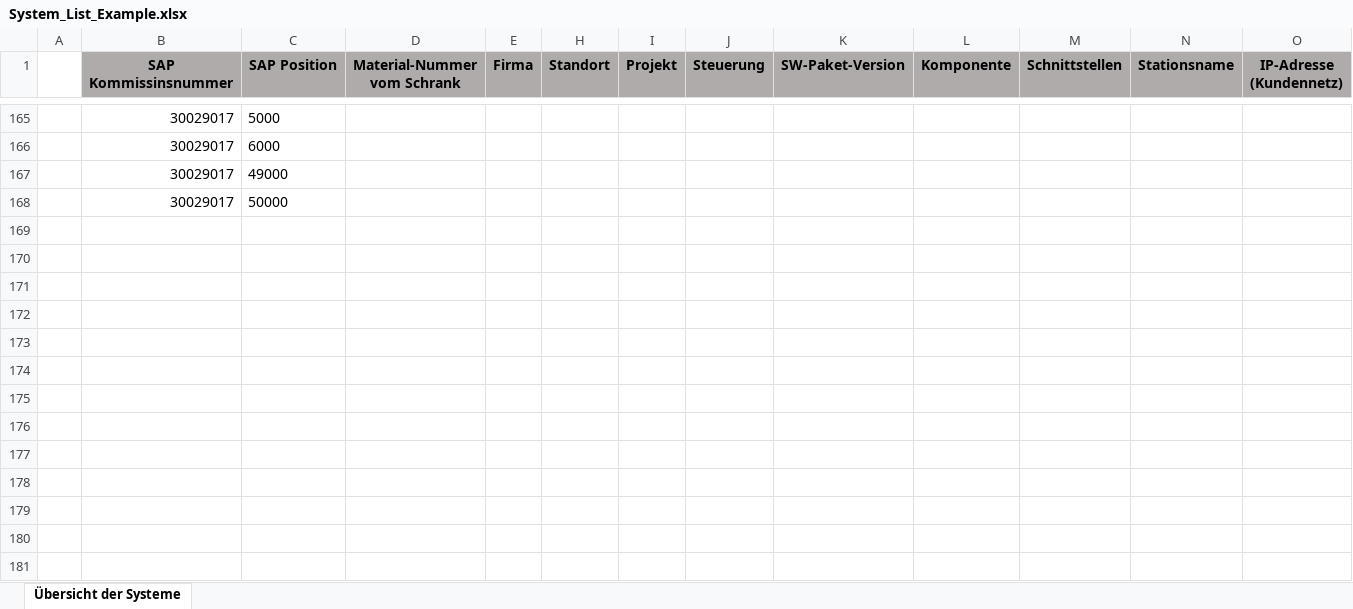
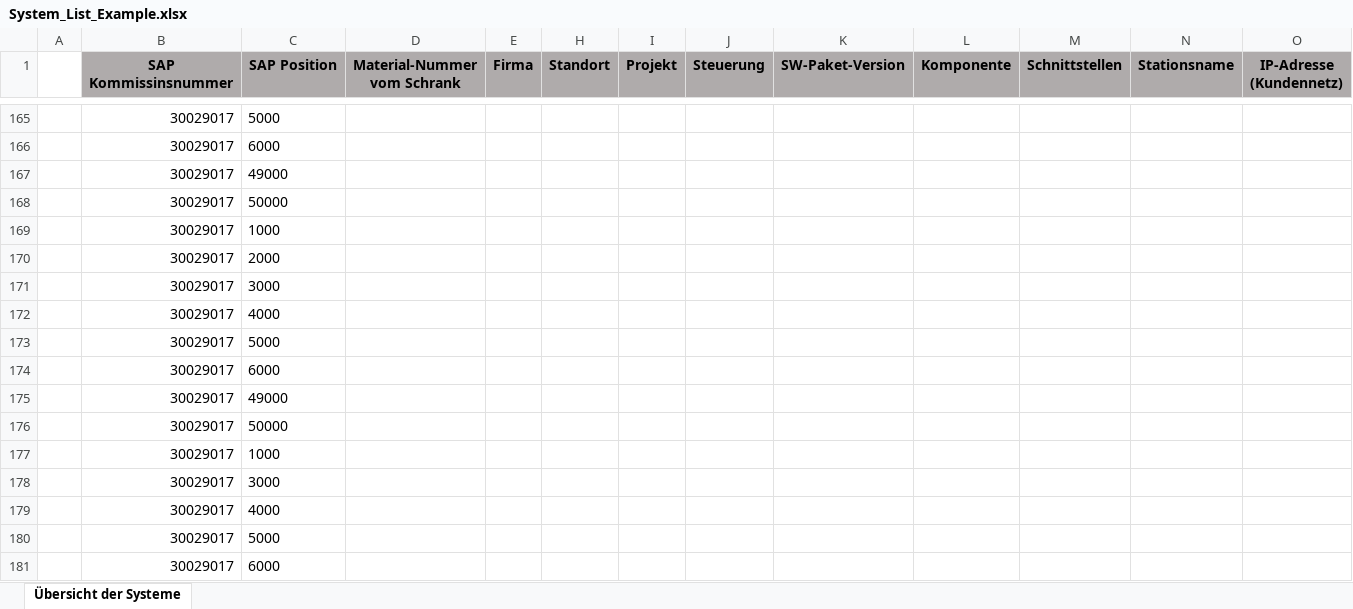
Before and after one commit to SantiagoAtlas/LicenseAutomation, an Excel workbook: System_List_Example.xlsx, sheet Übersicht der Systeme, drawn as a sheet; only a part is shown, gaps mark what is left out; values as stored, in another font and other column widths than the file's, no borders; table styles not drawn; rows hold the shown columns only; the diff names each change by its address in the sheet, - before the commit and + after, or states it on an @@ line.

```diff
--- a/System_List_Example.xlsx (sheet Übersicht der Systeme)
+++ b/System_List_Example.xlsx (sheet Übersicht der Systeme)
+row 169:  | 30029017 | 1000
+row 170:  | 30029017 | 2000
+row 171:  | 30029017 | 3000
+row 172:  | 30029017 | 4000
+row 173:  | 30029017 | 5000
+row 174:  | 30029017 | 6000
+row 175:  | 30029017 | 49000
+row 176:  | 30029017 | 50000
+row 177:  | 30029017 | 1000
+row 178:  | 30029017 | 3000
+row 179:  | 30029017 | 4000
+row 180:  | 30029017 | 5000
+row 181:  | 30029017 | 6000
```
Also changed, not shown: 2 other files.
